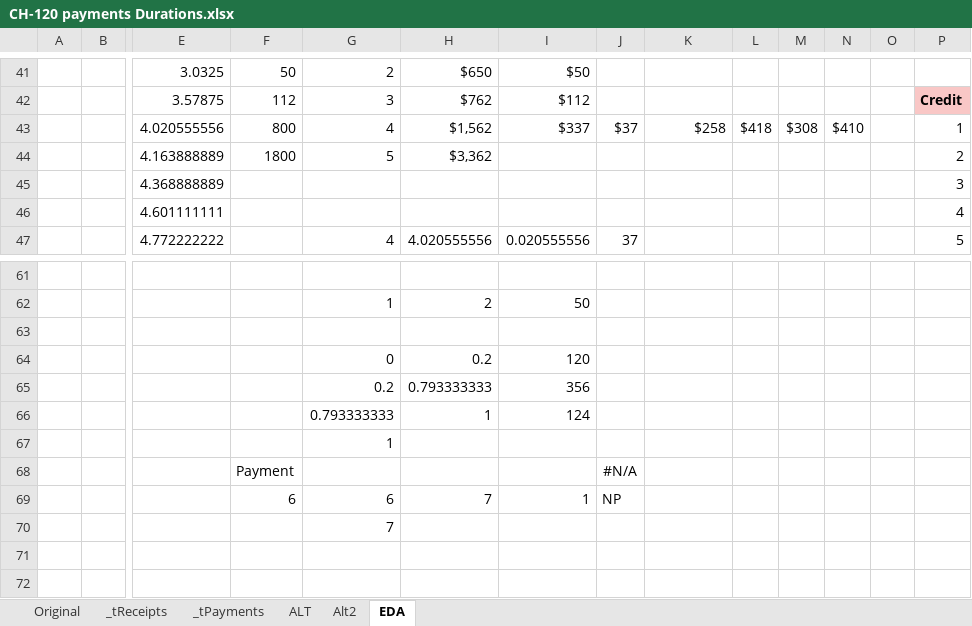
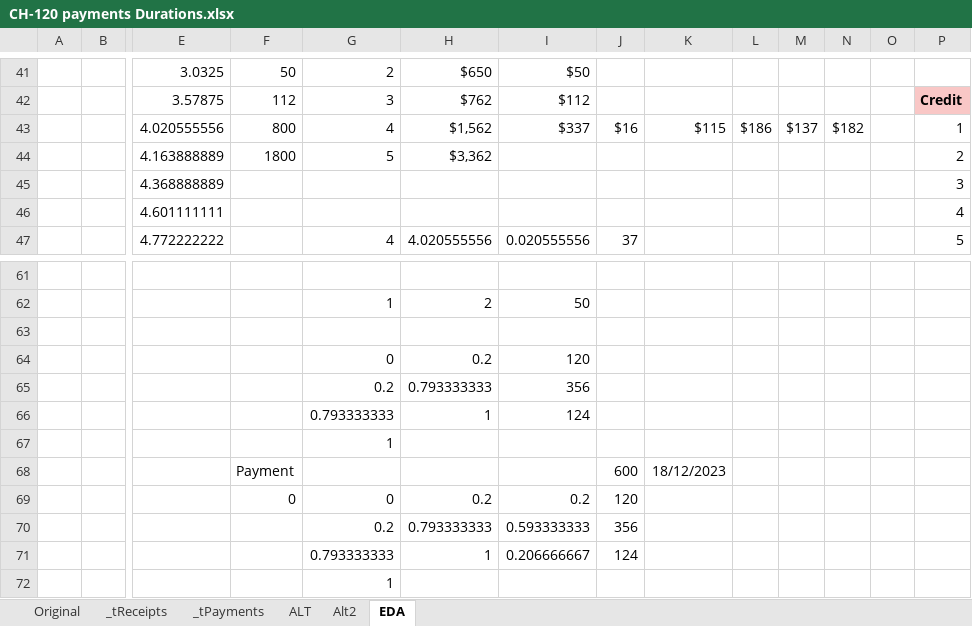
Before and after one commit to ziggle/PowerQueryBitsAndPieces, an Excel workbook: CH-120 payments Durations.xlsx, sheet EDA, drawn as a sheet; only a part is shown, gaps mark what is left out; values as stored, in another font and other column widths than the file's, no borders; removed rows and columns are numbered as before the commit, all else as after; rows hold the shown columns only; the diff names each change by its address in the sheet, - before the commit and + after, or states it on an @@ line.

Commit message:
Wrapping up for tonight

```diff
--- a/CH-120 payments Durations.xlsx (sheet EDA)
+++ b/CH-120 payments Durations.xlsx (sheet EDA)
-J43: $37
+J43: $16
-K43: $258
+K43: $115
-L43: $418
+L43: $186
-M43: $308
+M43: $137
-N43: $410
+N43: $182
-row 68:  |  |  | Payment |  |  |  | #N/A
-row 69:  |  |  | 6 | 6 | 7 | 1 | NP
+row 68:  |  |  | Payment |  |  |  | 600 | 18/12/2023
+row 69:  |  |  | 0 | 0 | 0.2 | 0.2 | 120
+row 70:  |  |  |  | 0.2 | 0.793333333 | 0.593333333 | 356
+row 71:  |  |  |  | 0.793333333 | 1 | 0.206666667 | 124
-G72: 7
+G72: 1
```
